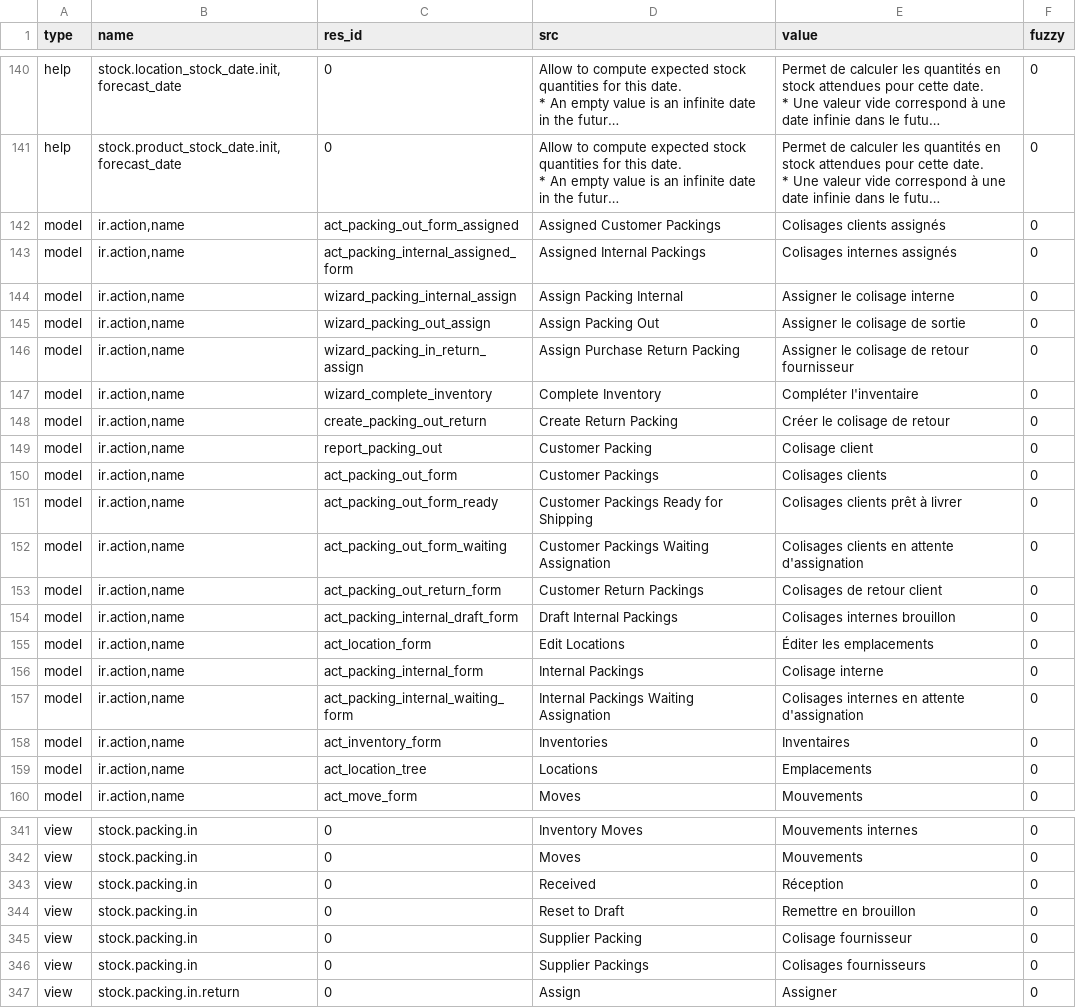
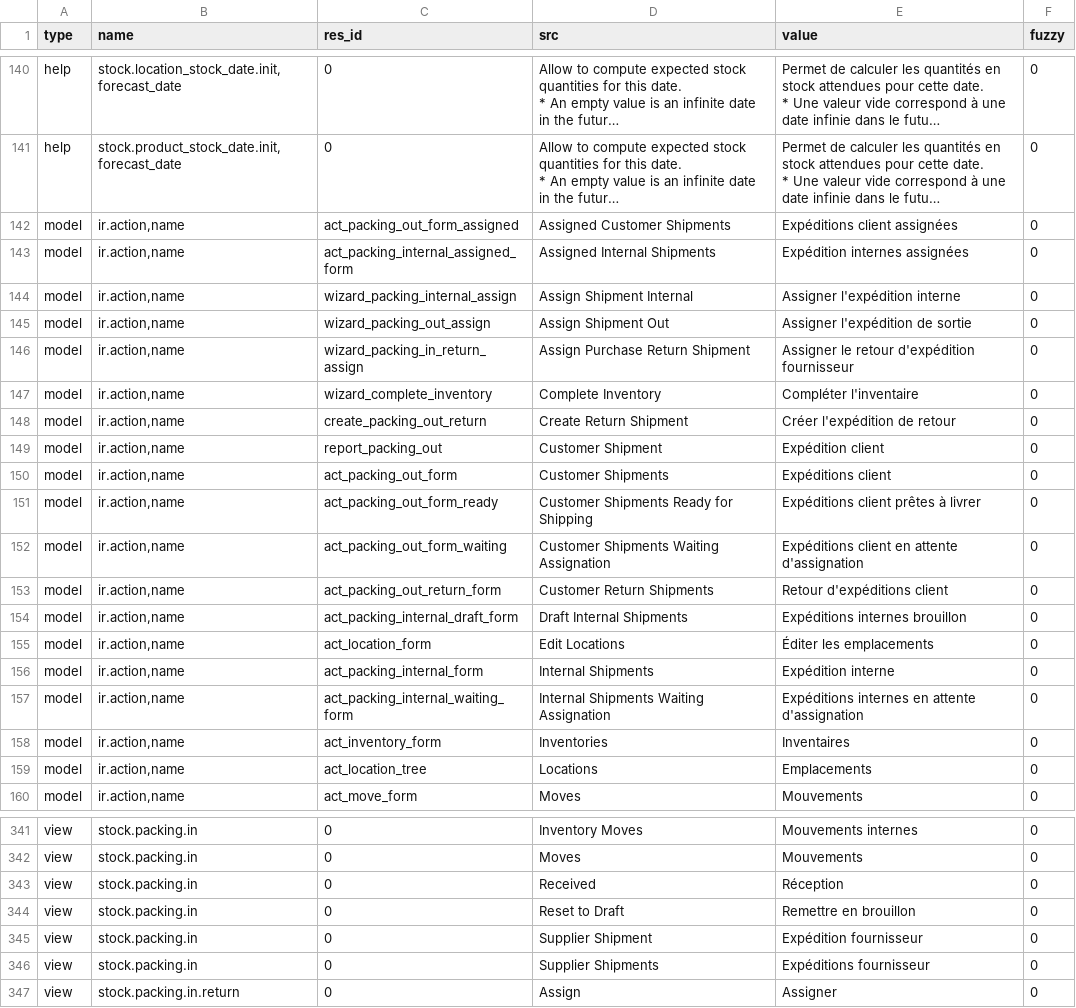
Before and after one commit to hiaselhans/stock, a CSV file: fr_FR.csv, drawn as a sheet; only a part is shown, gaps mark what is left out; long unchanged cells end in …; the diff covers the shown part only; the diff names each change by its address in the sheet, - before the commit and + after, or states it on an @@ line.

```diff
--- a/fr_FR.csv
+++ b/fr_FR.csv
-D142 (src): Assigned Customer Packings
+D142 (src): Assigned Customer Shipments
-E142 (value): Colisages clients assignés
+E142 (value): Expéditions client assignées
-D143 (src): Assigned Internal Packings
+D143 (src): Assigned Internal Shipments
-E143 (value): Colisages internes assignés
+E143 (value): Expédition internes assignées
-D144 (src): Assign Packing Internal
+D144 (src): Assign Shipment Internal
-E144 (value): Assigner le colisage interne
+E144 (value): Assigner l'expédition interne
-D145 (src): Assign Packing Out
+D145 (src): Assign Shipment Out
-E145 (value): Assigner le colisage de sortie
+E145 (value): Assigner l'expédition de sortie
-D146 (src): Assign Purchase Return Packing
+D146 (src): Assign Purchase Return Shipment
-E146 (value): Assigner le colisage de retour fournisseur
+E146 (value): Assigner le retour d'expédition fournisseur
-D148 (src): Create Return Packing
+D148 (src): Create Return Shipment
-E148 (value): Créer le colisage de retour
+E148 (value): Créer l'expédition de retour
-D149 (src): Customer Packing
+D149 (src): Customer Shipment
-E149 (value): Colisage client
+E149 (value): Expédition client
-D150 (src): Customer Packings
+D150 (src): Customer Shipments
-E150 (value): Colisages clients
+E150 (value): Expéditions client
-D151 (src): Customer Packings Ready for Shipping
+D151 (src): Customer Shipments Ready for Shipping
-E151 (value): Colisages clients prêt à livrer
+E151 (value): Expéditions client prêtes à livrer
-D152 (src): Customer Packings Waiting Assignation
+D152 (src): Customer Shipments Waiting Assignation
-E152 (value): Colisages clients en attente d'assignation
+E152 (value): Expéditions client en attente d'assignation
-D153 (src): Customer Return Packings
+D153 (src): Customer Return Shipments
-E153 (value): Colisages de retour client
+E153 (value): Retour d'expéditions client
-D154 (src): Draft Internal Packings
+D154 (src): Draft Internal Shipments
-E154 (value): Colisages internes brouillon
+E154 (value): Expéditions internes brouillon
-D156 (src): Internal Packings
+D156 (src): Internal Shipments
-E156 (value): Colisage interne
+E156 (value): Expédition interne
-D157 (src): Internal Packings Waiting Assignation
+D157 (src): Internal Shipments Waiting Assignation
-E157 (value): Colisages internes en attente d'assignation
+E157 (value): Expéditions internes en attente d'assignation
-D345 (src): Supplier Packing
+D345 (src): Supplier Shipment
-E345 (value): Colisage fournisseur
+E345 (value): Expédition fournisseur
-D346 (src): Supplier Packings
+D346 (src): Supplier Shipments
-E346 (value): Colisages fournisseurs
+E346 (value): Expéditions fournisseur
```
Also changed, not shown: 132 edited cells elsewhere in this file.
